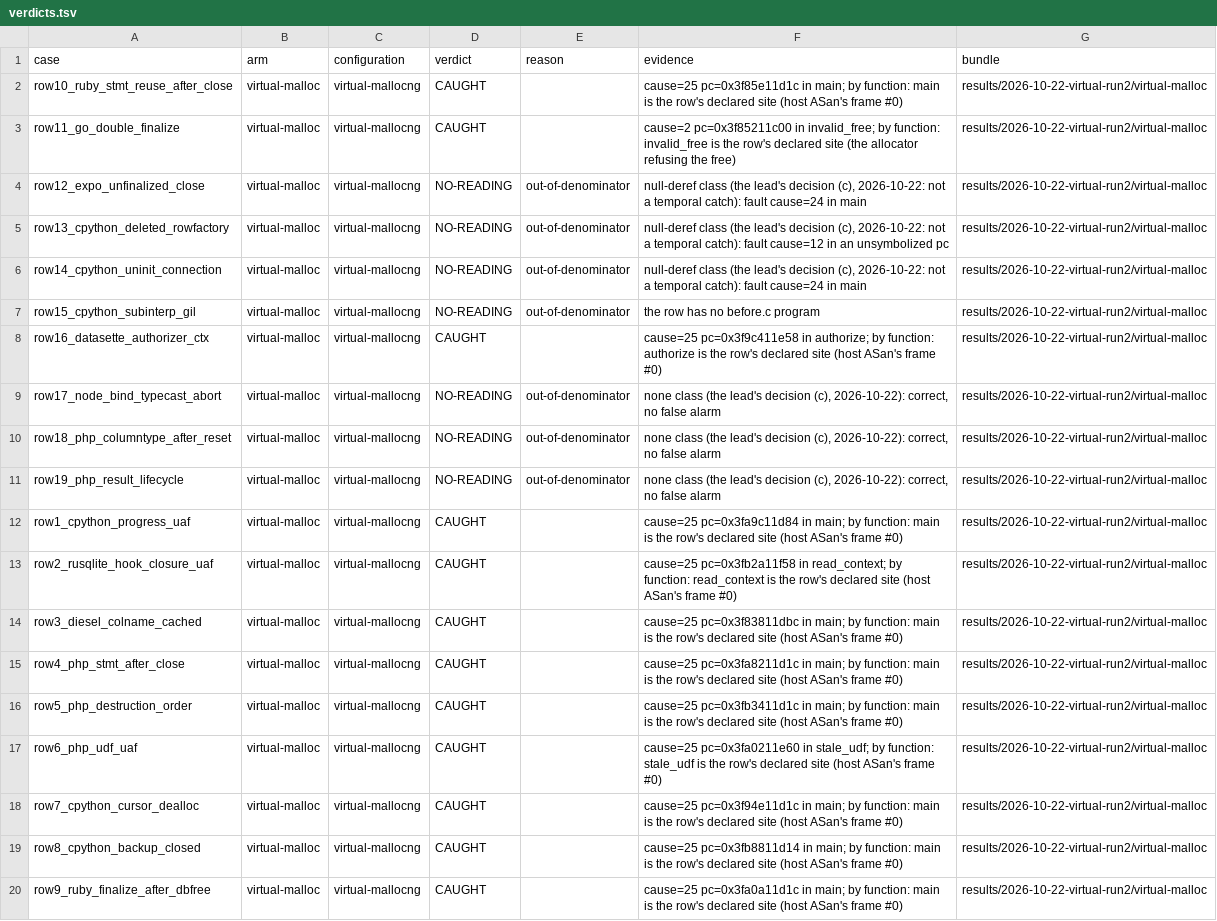
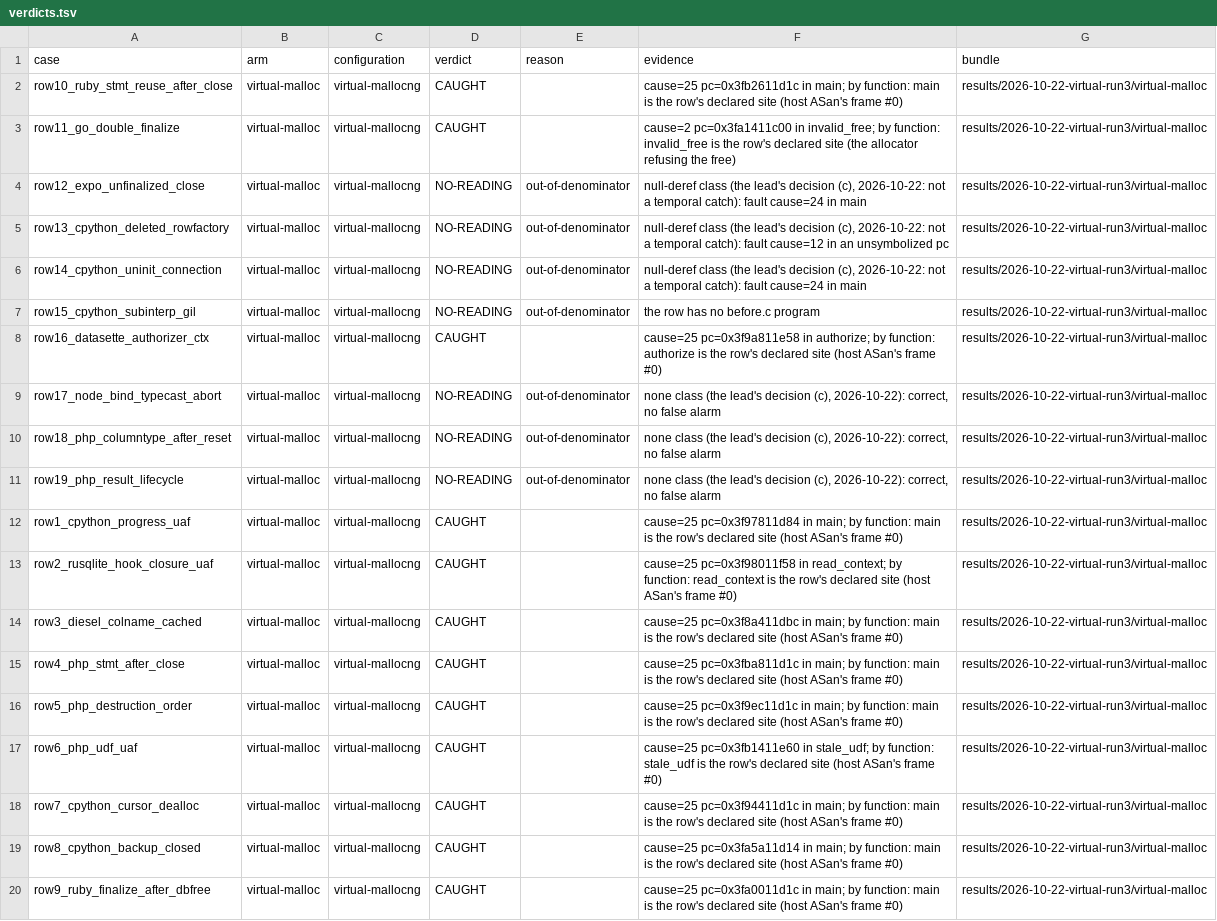
Before and after one commit to project-starch/llvm-capstone, a TSV file: capstone/bug-corpora/sqlite/capi-repros/results/verdicts.tsv, drawn as a sheet; the diff names each change by its address in the sheet, - before the commit and + after, or states it on an @@ line.

Commit message:
capi run 3 and xlang run 2 on the path-independent runners: every row reads as before (pre-registered at fd732cc48611), and the new references' image hashes equal independent builds from other directories and repo roots
capi's verdict_bundles moves to run 3; xlang's references move to run 2's bundles. Earlier runs stay as records.

```diff
--- a/capstone/bug-corpora/sqlite/capi-repros/results/verdicts.tsv
+++ b/capstone/bug-corpora/sqlite/capi-repros/results/verdicts.tsv
-F2 (evidence): cause=25 pc=0x3f85e11d1c in main;…
+F2 (evidence): cause=25 pc=0x3fb2611d1c in main;…
-G2:G20 (bundle): results/2026-10-22-virtual-run2/virtual-malloc
+G2:G20 (bundle): results/2026-10-22-virtual-run3/virtual-malloc
-F3 (evidence): cause=2 pc=0x3f85211c00 in invalid_free;…
+F3 (evidence): cause=2 pc=0x3fa1411c00 in invalid_free;…
-F8 (evidence): cause=25 pc=0x3f9c411e58 in authorize;…
+F8 (evidence): cause=25 pc=0x3f9a811e58 in authorize;…
-F12 (evidence): cause=25 pc=0x3fa9c11d84 in main;…
+F12 (evidence): cause=25 pc=0x3f97811d84 in main;…
-F13 (evidence): cause=25 pc=0x3fb2a11f58 in read_context;…
+F13 (evidence): cause=25 pc=0x3f98011f58 in read_context;…
-F14 (evidence): cause=25 pc=0x3f83811dbc in main;…
+F14 (evidence): cause=25 pc=0x3f8a411dbc in main;…
-F15 (evidence): cause=25 pc=0x3fa8211d1c in main;…
+F15 (evidence): cause=25 pc=0x3fba811d1c in main;…
-F16 (evidence): cause=25 pc=0x3fb3411d1c in main;…
+F16 (evidence): cause=25 pc=0x3f9ec11d1c in main;…
-F17 (evidence): cause=25 pc=0x3fa0211e60 in stale_udf;…
+F17 (evidence): cause=25 pc=0x3fb1411e60 in stale_udf;…
-F18 (evidence): cause=25 pc=0x3f94e11d1c in main;…
+F18 (evidence): cause=25 pc=0x3f94411d1c in main;…
-F19 (evidence): cause=25 pc=0x3fb8811d14 in main;…
+F19 (evidence): cause=25 pc=0x3fa5a11d14 in main;…
-F20 (evidence): cause=25 pc=0x3fa0a11d1c in main;…
+F20 (evidence): cause=25 pc=0x3fa0011d1c in main;…
```
Also changed, not shown: 28 other files.
